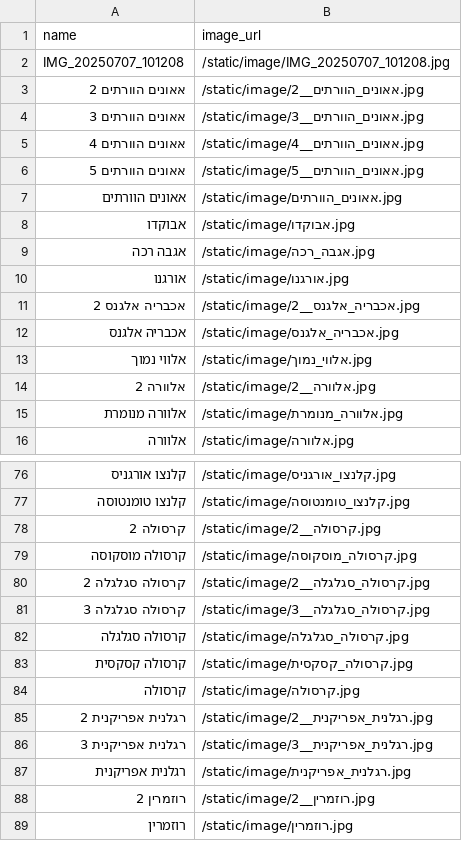
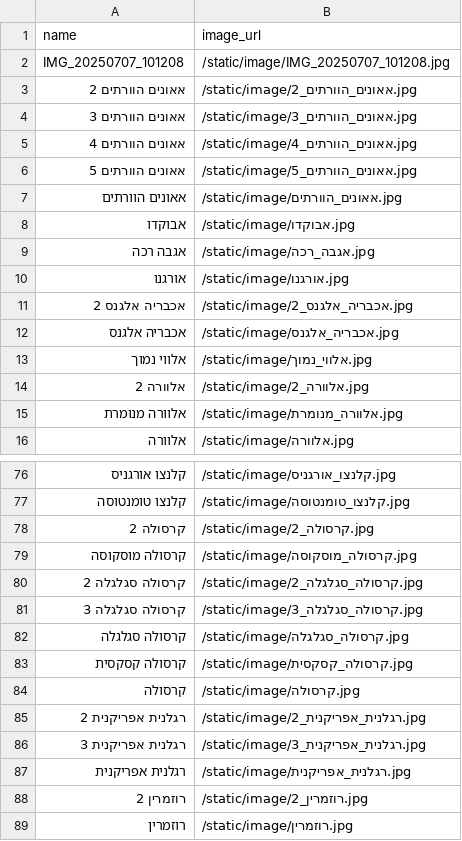
Before and after one commit to eli4941724/mashtela-three-and-flouwer, a CSV file: plants.csv, drawn as a sheet; only a part is shown, gaps mark what is left out; the diff covers the shown part only.

```diff
--- a/plants.csv
+++ b/plants.csv
@@ -2,6 +2,6 @@ name,image_url
 IMG_20250707_101208,/static/image/IMG_20250707_101208.jpg
-אאונים הוורתים 2,/static/image/אאונים_הוורתים__2.jpg
-אאונים הוורתים 3,/static/image/אאונים_הוורתים__3.jpg
-אאונים הוורתים 4,/static/image/אאונים_הוורתים__4.jpg
-אאונים הוורתים 5,/static/image/אאונים_הוורתים__5.jpg
+אאונים הוורתים 2,/static/image/אאונים_הוורתים_2.jpg
+אאונים הוורתים 3,/static/image/אאונים_הוורתים_3.jpg
+אאונים הוורתים 4,/static/image/אאונים_הוורתים_4.jpg
+אאונים הוורתים 5,/static/image/אאונים_הוורתים_5.jpg
 אאונים הוורתים,/static/image/אאונים_הוורתים.jpg
@@ -10,6 +10,6 @@ IMG_20250707_101208,/static/image/IMG_20250707_101208.jpg
 אורגנו,/static/image/אורגנו.jpg
-אכבריה אלגנס 2,/static/image/אכבריה_אלגנס__2.jpg
+אכבריה אלגנס 2,/static/image/אכבריה_אלגנס_2.jpg
 אכבריה אלגנס,/static/image/אכבריה_אלגנס.jpg
 אלווי נמוך,/static/image/אלווי_נמוך.jpg
-אלוורה 2,/static/image/אלוורה__2.jpg
+אלוורה 2,/static/image/אלוורה_2.jpg
 אלוורה מנומרת,/static/image/אלוורה_מנומרת.jpg
@@ -77,6 +77,6 @@ IMG_20250707_101208,/static/image/IMG_20250707_101208.jpg
 קלנצו טומנטוסה,/static/image/קלנצו_טומנטוסה.jpg
-קרסולה 2,/static/image/קרסולה__2.jpg
+קרסולה 2,/static/image/קרסולה_2.jpg
 קרסולה מוסקוסה,/static/image/קרסולה_מוסקוסה.jpg
-קרסולה סגלגלה 2,/static/image/קרסולה_סגלגלה__2.jpg
-קרסולה סגלגלה 3,/static/image/קרסולה_סגלגלה__3.jpg
+קרסולה סגלגלה 2,/static/image/קרסולה_סגלגלה_2.jpg
+קרסולה סגלגלה 3,/static/image/קרסולה_סגלגלה_3.jpg
 קרסולה סגלגלה,/static/image/קרסולה_סגלגלה.jpg
@@ -84,6 +84,6 @@ IMG_20250707_101208,/static/image/IMG_20250707_101208.jpg
 קרסולה,/static/image/קרסולה.jpg
-רגלנית אפריקנית 2,/static/image/רגלנית_אפריקנית__2.jpg
-רגלנית אפריקנית 3,/static/image/רגלנית_אפריקנית__3.jpg
+רגלנית אפריקנית 2,/static/image/רגלנית_אפריקנית_2.jpg
+רגלנית אפריקנית 3,/static/image/רגלנית_אפריקנית_3.jpg
 רגלנית אפריקנית,/static/image/רגלנית_אפריקנית.jpg
-רוזמרין 2,/static/image/רוזמרין__2.jpg
+רוזמרין 2,/static/image/רוזמרין_2.jpg
 רוזמרין,/static/image/רוזמרין.jpg
```
Also changed, not shown: 8 edited cells elsewhere in this file.
